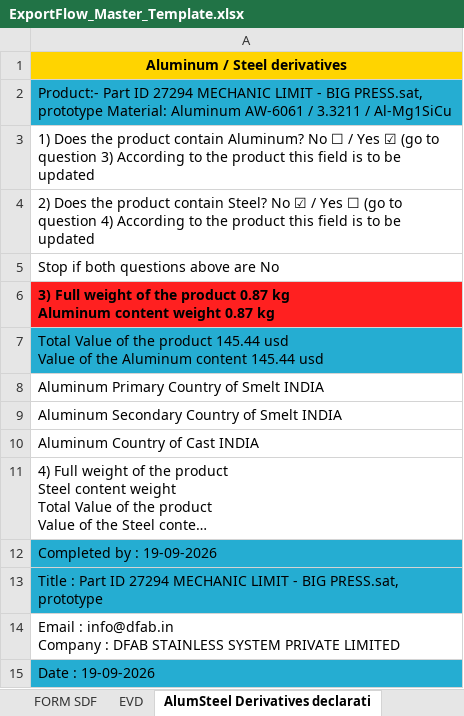
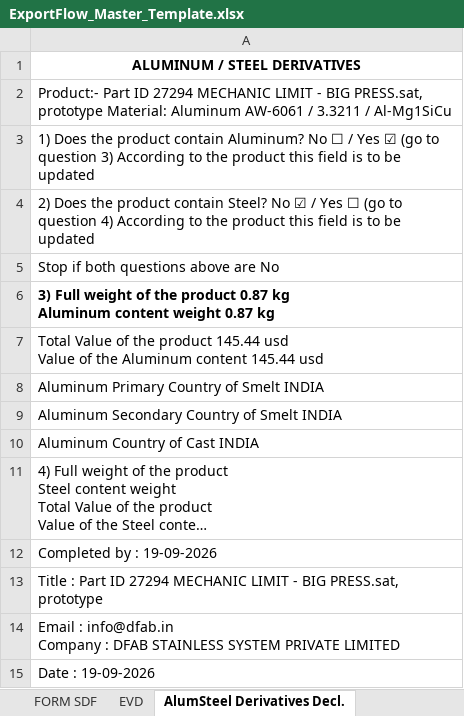
Before and after one commit to innovationdfab/docport, an Excel workbook: backend/templates/ExportFlow_Master_Template.xlsx, sheet AlumSteel Derivatives Decl., drawn as a sheet; long unchanged cells end in …; values as stored, in another font and other column widths than the file's, no borders; the diff names each change by its address in the sheet, - before the commit and + after, or states it on an @@ line.

```diff
--- a/backend/templates/ExportFlow_Master_Template.xlsx (sheet AlumSteel Derivatives Decl.)
+++ b/backend/templates/ExportFlow_Master_Template.xlsx (sheet AlumSteel Derivatives Decl.)
-sheet tab: AlumSteel Derivatives declarati
+sheet tab: AlumSteel Derivatives Decl.
-A1: Aluminum / Steel derivatives
+A1: ALUMINUM / STEEL DERIVATIVES
-A1 fill: #FFD400
+A1 fill: none
-A2 fill: #25ADD2
+A2 fill: none
-A6 fill: #FF2020
+A6 fill: none
-A7 fill: #25ADD2
+A7 fill: none
-A12:A13 fill: #25ADD2
+A12:A13 fill: none
-A15 fill: #25ADD2
+A15 fill: none
```
Also changed, not shown: sheet Scomet Declaration, sheet Invoice, sheet FORM SDF, sheet EVD, sheet Dhl Express SLI, 9 other files.
